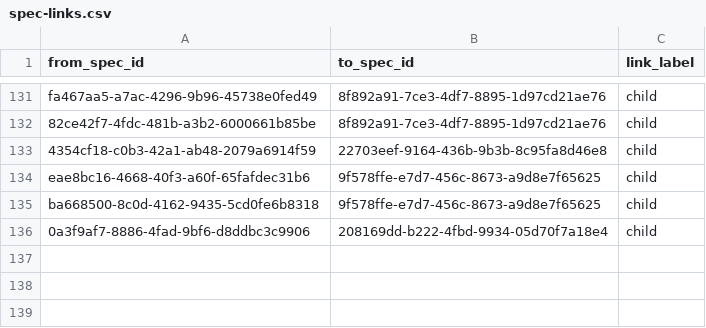
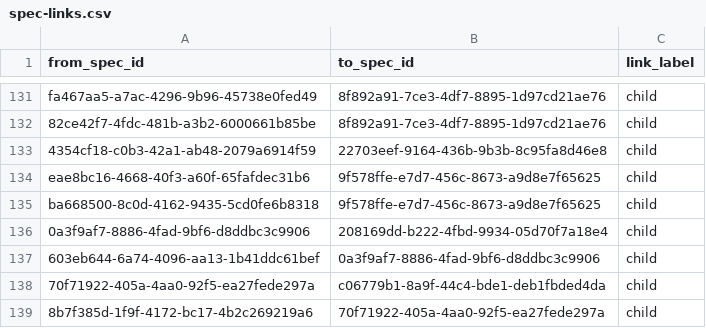
Before and after one commit to zamm-dev/zamm-golang-mvp-11, a CSV file: .zamm/spec-links.csv, drawn as a sheet; only a part is shown, gaps mark what is left out.

```diff
--- a/.zamm/spec-links.csv
+++ b/.zamm/spec-links.csv
@@ -136 +136,4 @@ ba668500-8c0d-4162-9435-5cd0fe6b8318,9f578ffe-e7d7-456c-8673-a9d8e7f65625,child
 0a3f9af7-8886-4fad-9bf6-d8ddbc3c9906,208169dd-b222-4fbd-9934-05d70f7a18e4,child
+603eb644-6a74-4096-aa13-1b41ddc61bef,0a3f9af7-8886-4fad-9bf6-d8ddbc3c9906,child
+70f71922-405a-4aa0-92f5-ea27fede297a,c06779b1-8a9f-44c4-bde1-deb1fbded4da,child
+8b7f385d-1f9f-4172-bc17-4b2c269219a6,70f71922-405a-4aa0-92f5-ea27fede297a,child
```
Also changed, not shown: 21 other files.
